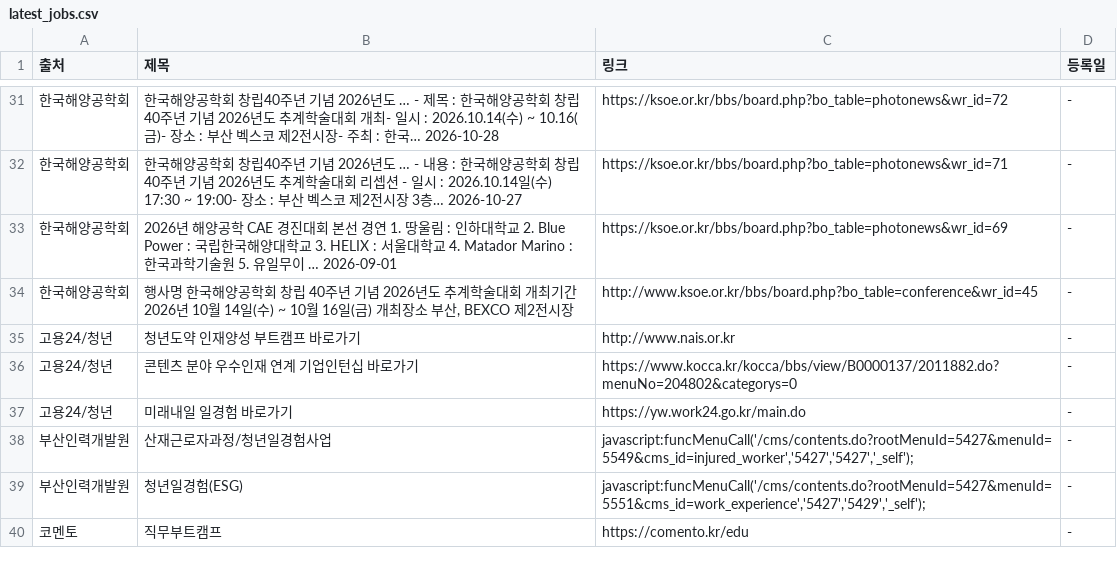
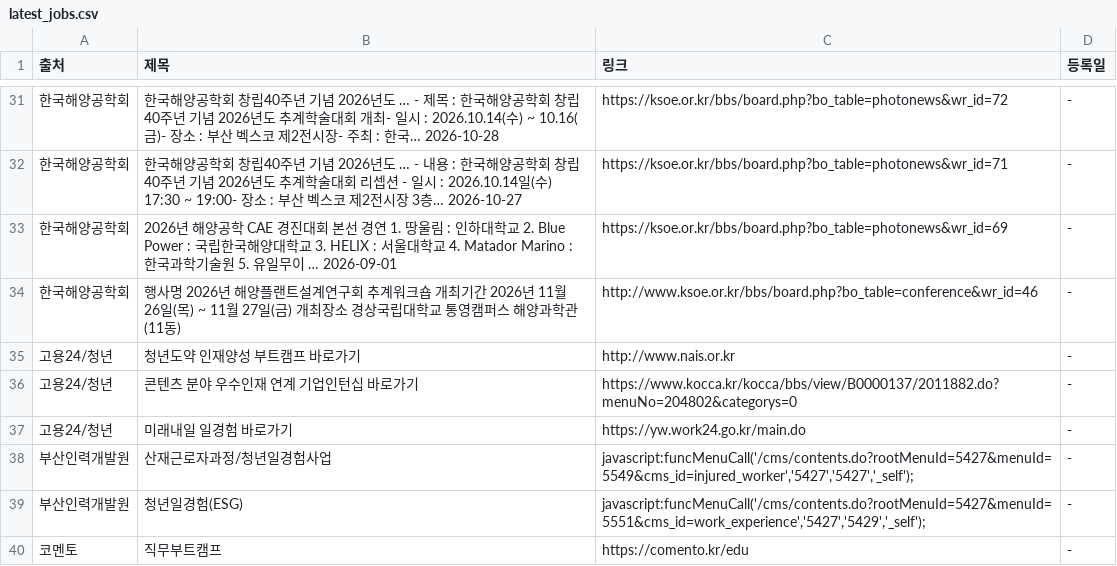
Before and after one commit to Diesel-Hun/job-activity-scraper, a CSV file: latest_jobs.csv, drawn as a sheet; only a part is shown, gaps mark what is left out.

```diff
--- a/latest_jobs.csv
+++ b/latest_jobs.csv
@@ -33,3 +33,3 @@
 한국해양공학회,2026년 해양공학 CAE 경진대회 본선 경연 1. 땅울림 : 인하대학교 2. Blue Power : 국립한국해양대학교 3. HELIX : 서울대학교 4. Matador Marino : 한국과학기술원 5. 유일무이 … 2026-09-01,https://ksoe.or.kr/bbs/board.php?bo_table=photonews&wr_id=69,-
-한국해양공학회,"행사명 한국해양공학회 창립 40주년 기념 2026년도 추계학술대회 개최기간 2026년 10월 14일(수) ~ 10월 16일(금) 개최장소 부산, BEXCO 제2전시장",http://www.ksoe.or.kr/bbs/board.php?bo_table=conference&wr_id=45,-
+한국해양공학회,행사명 2026년 해양플랜트설계연구회 추계워크숍 개최기간 2026년 11월 26일(목) ~ 11월 27일(금) 개최장소 경상국립대학교 통영캠퍼스 해양과학관(11동),http://www.ksoe.or.kr/bbs/board.php?bo_table=conference&wr_id=46,-
 고용24/청년,청년도약 인재양성 부트캠프 바로가기,http://www.nais.or.kr,-
```
Also changed, not shown: 1 other file.
